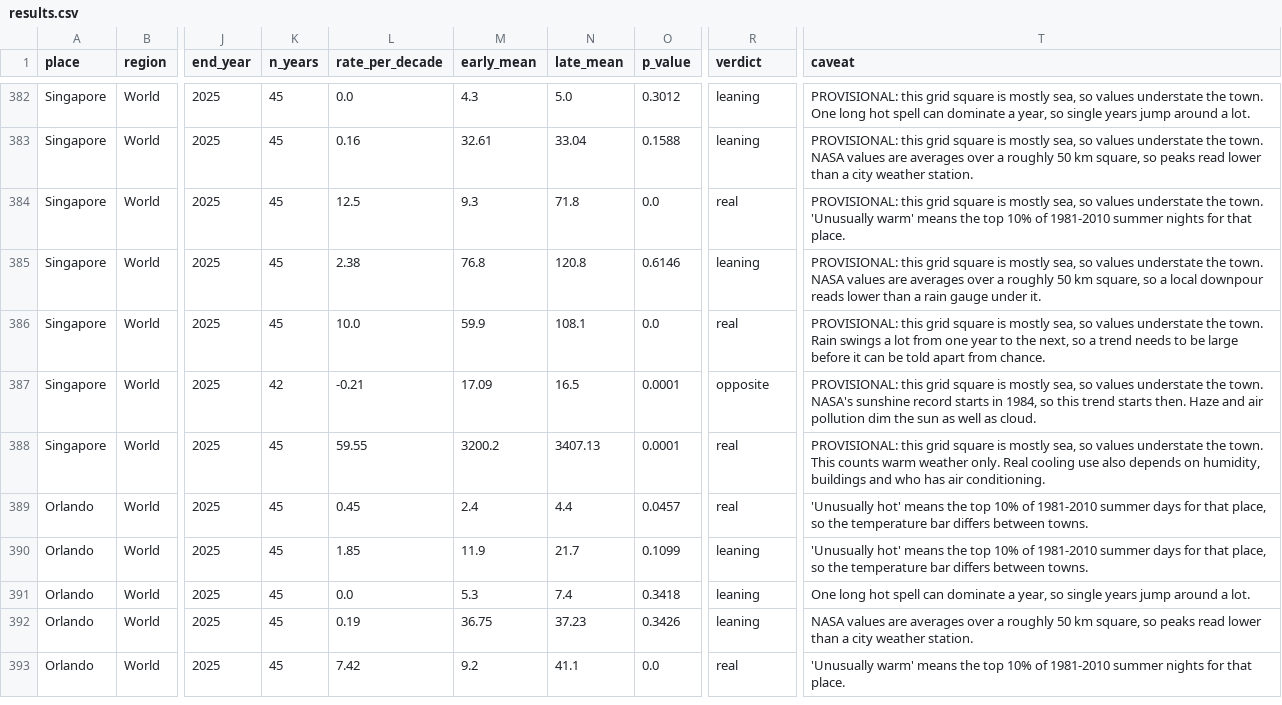
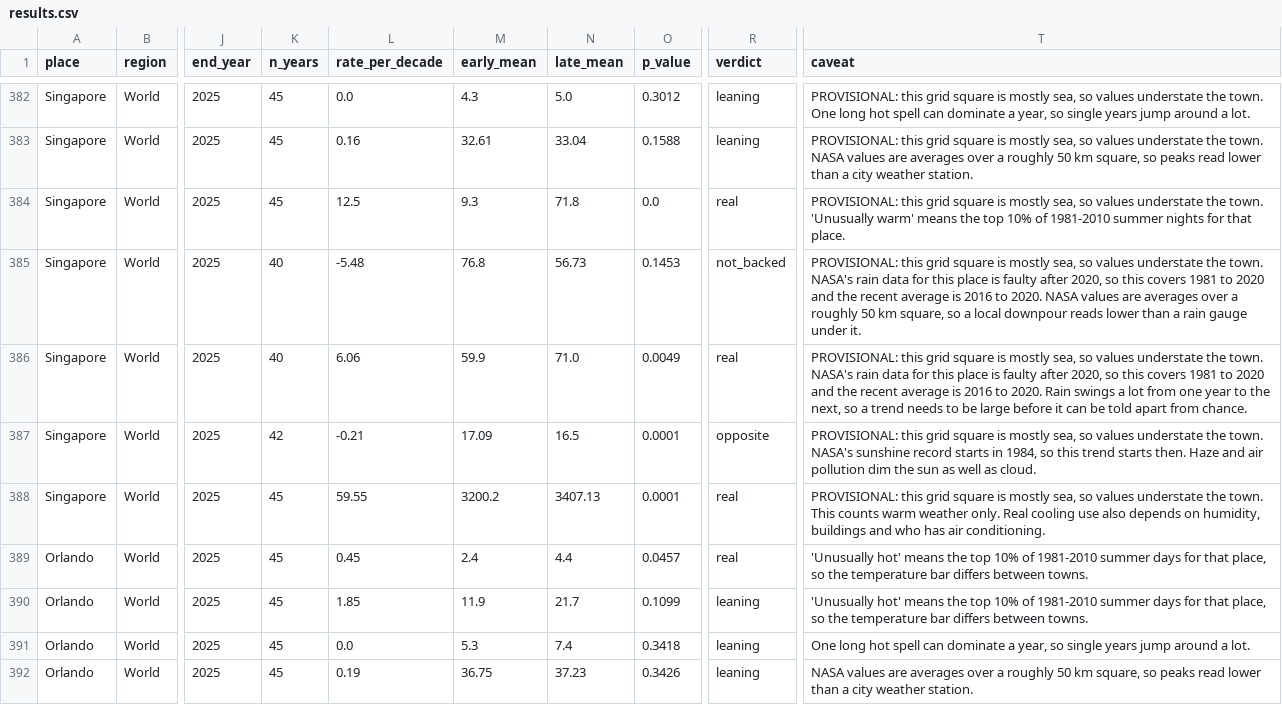
Before and after one commit to NaveenHerath/Mostly-Significant, a CSV file: data-generation/data/results/results.csv, drawn as a sheet; only a part is shown, gaps mark what is left out; the shorter side is filled out with more unchanged rows; the diff names each change by its address in the sheet, - before the commit and + after, or states it on an @@ line.

Commit message:
add "Watch it change" map with a year slider; drop Singapore's faulty rain from 2021
- docs: new section with a map of all 38 places, a year slider and play button, five variables, single-year and 10-year views, and a chart for the followed place
- data: timeline_years.csv and timeline_trends.csv (build_timeline.py)
- clean.py blanks Singapore's rain from January 2021 and adds a twelfth data check for rain jumps; all results rebuilt, only Singapore's rain figures change

```diff
--- a/data-generation/data/results/results.csv
+++ b/data-generation/data/results/results.csv
-K385:K386 (n_years): 45
+K385:K386 (n_years): 40
-L385 (rate_per_decade): 2.38
+L385 (rate_per_decade): -5.48
-N385 (late_mean): 120.8
+N385 (late_mean): 56.73
-O385 (p_value): 0.6146
+O385 (p_value): 0.1453
-R385 (verdict): leaning
+R385 (verdict): not_backed
-T385 (caveat): …the town. NASA values…
+T385 (caveat): …the town. NASA's rain data for this place is faulty after 2020, so this covers 1981 to 2020 and the recent average is 2016 to 2020. NASA values…
-L386 (rate_per_decade): 10.0
+L386 (rate_per_decade): 6.06
-N386 (late_mean): 108.1
+N386 (late_mean): 71.0
-O386 (p_value): 0.0
+O386 (p_value): 0.0049
-T386 (caveat): …the town. Rain swings…
+T386 (caveat): …the town. NASA's rain data for this place is faulty after 2020, so this covers 1981 to 2020 and the recent average is 2016 to 2020. Rain swings…
```
Also changed, not shown: data-generation/data/clean/data_checks.csv, data-generation/data/results/results_detail.csv, 23 other files.
